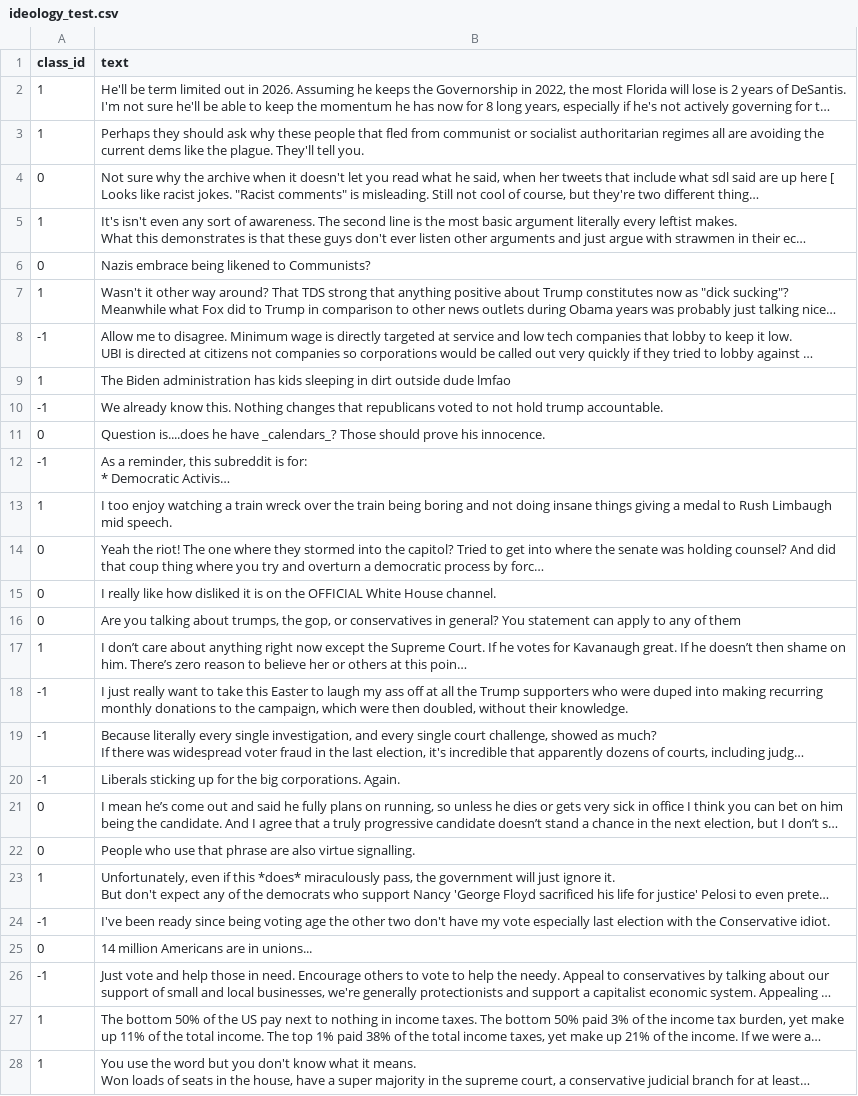
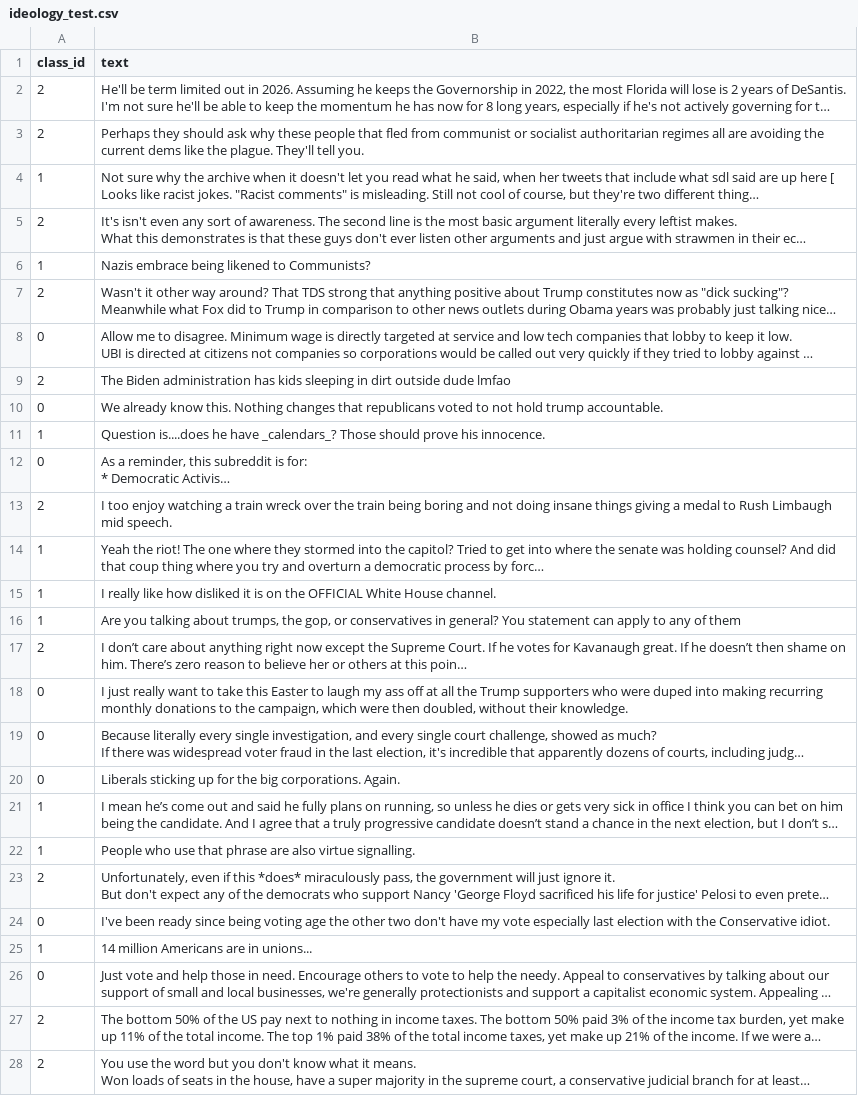
Before and after one commit to anshuman23/UCD_Noyce, a CSV file: Noyce/data/ideology/ideology_test.csv, drawn as a sheet; only a part is shown; long unchanged cells end in …; the diff covers the shown part only; the diff names each change by its address in the sheet, - before the commit and + after, or states it on an @@ line.

```diff
--- a/Noyce/data/ideology/ideology_test.csv
+++ b/Noyce/data/ideology/ideology_test.csv
-A2:A3 (class_id): 1
+A2:A3 (class_id): 2
-A4 (class_id): 0
+A4 (class_id): 1
-A5 (class_id): 1
+A5 (class_id): 2
-A6 (class_id): 0
+A6 (class_id): 1
-A7 (class_id): 1
+A7 (class_id): 2
-A8 (class_id): -1
+A8 (class_id): 0
-A9 (class_id): 1
+A9 (class_id): 2
-A10 (class_id): -1
+A10 (class_id): 0
-A11 (class_id): 0
+A11 (class_id): 1
-A12 (class_id): -1
+A12 (class_id): 0
-A13 (class_id): 1
+A13 (class_id): 2
-A14:A16 (class_id): 0
+A14:A16 (class_id): 1
-A17 (class_id): 1
+A17 (class_id): 2
-A18:A20 (class_id): -1
+A18:A20 (class_id): 0
-A21:A22 (class_id): 0
+A21:A22 (class_id): 1
-A23 (class_id): 1
+A23 (class_id): 2
-A24 (class_id): -1
+A24 (class_id): 0
-A25 (class_id): 0
+A25 (class_id): 1
-A26 (class_id): -1
+A26 (class_id): 0
-A27:A28 (class_id): 1
+A27:A28 (class_id): 2
```
Also changed, not shown: 99 edited cells elsewhere in this file, Noyce/data/ideology/ideology_train.csv.
